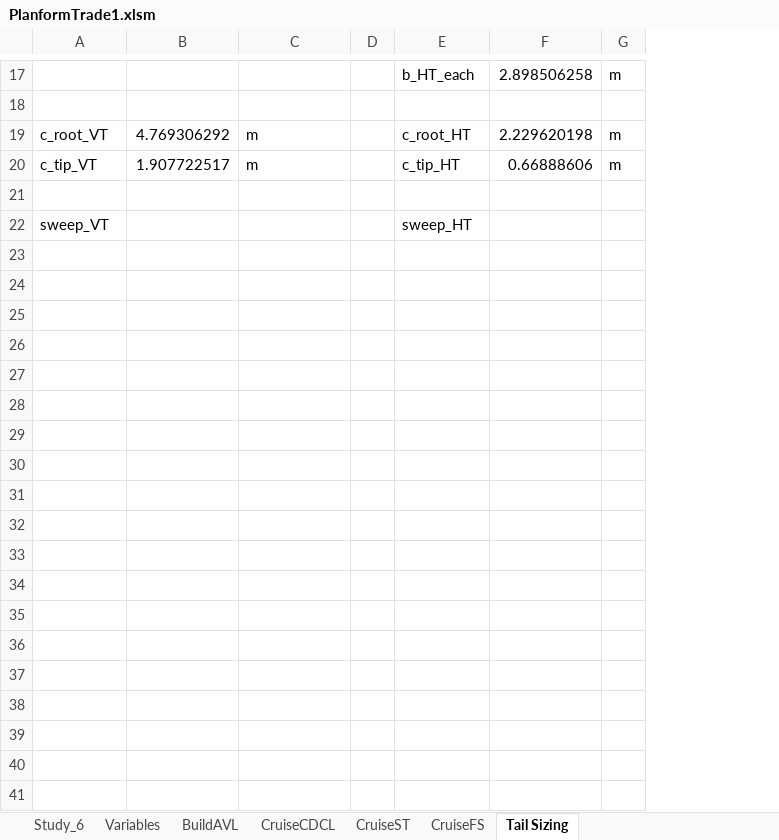
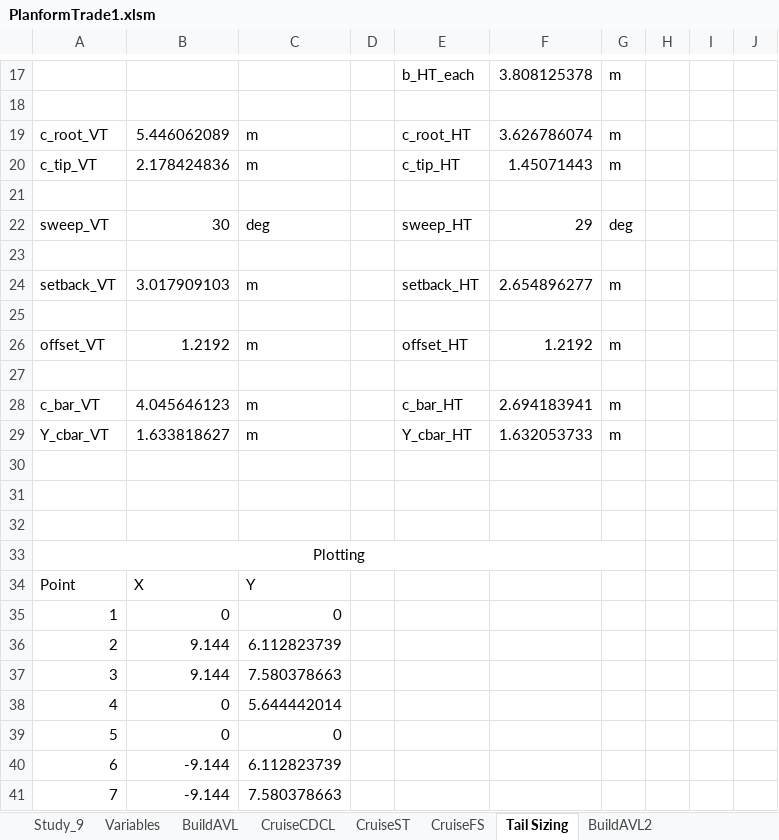
Before and after one commit to WiiHaveFun/NoThaiGrubbin-Repo, an Excel workbook: Aero/PlanformTrade1/Excel/PlanformTrade1.xlsm, sheet Tail Sizing, drawn as a sheet; only a part is shown, gaps mark what is left out; values as stored, in another font and other column widths than the file's, no borders; charts and pictures not drawn; removed rows and columns are numbered as before the commit, all else as after; the diff covers the shown part only; the diff names each change by its address in the sheet, - before the commit and + after, or states it on an @@ line.

```diff
--- a/Aero/PlanformTrade1/Excel/PlanformTrade1.xlsm (sheet Tail Sizing)
+++ b/Aero/PlanformTrade1/Excel/PlanformTrade1.xlsm (sheet Tail Sizing)
@@ sheet tab hidden: Study_6 @@
+sheet tab: Study_9
+sheet tab: BuildAVL2
-column B, rows 19-20: 4.769306292 | 1.907722517
+column B, rows 19-22: 5.446062089 | 2.178424836 |  | 30
-column F, rows 17-20: 2.898506258 |  | 2.229620198 | 0.66888606
+column F, rows 17-22: 3.808125378 |  | 3.626786074 | 1.45071443 |  | 29
+column H, empty
+column I, empty
+column J, empty
-C22: (empty)
+C22: deg
-G22: (empty)
+G22: deg
+row 23: (empty)
+row 24: setback_VT | 3.017909103 | m |  | setback_HT | 2.654896277 | m
+row 25: (empty)
+row 26: offset_VT | 1.2192 | m |  | offset_HT | 1.2192 | m
+row 27: (empty)
+row 28: c_bar_VT | 4.045646123 | m |  | c_bar_HT | 2.694183941 | m
+row 29: Y_cbar_VT | 1.633818627 | m |  | Y_cbar_HT | 1.632053733 | m
+row 30: (empty)
+row 31: (empty)
+row 32: (empty)
+row 33: Plotting
+row 34: Point | X | Y
+row 35: 1 | 0 | 0
+row 36: 2 | 9.144 | 6.112823739
+row 37: 3 | 9.144 | 7.580378663
+row 38: 4 | 0 | 5.644442014
+row 39: 5 | 0 | 0
+row 40: 6 | -9.144 | 6.112823739
+row 41: 7 | -9.144 | 7.580378663
```
Also changed, not shown: 27 added rows and 4 edited cells elsewhere in this sheet, sheet CruiseFS, sheet Variables, sheet CruiseST, sheet CruiseCDCL, sheet BuildAVL, charts or pictures, 24 other files.
